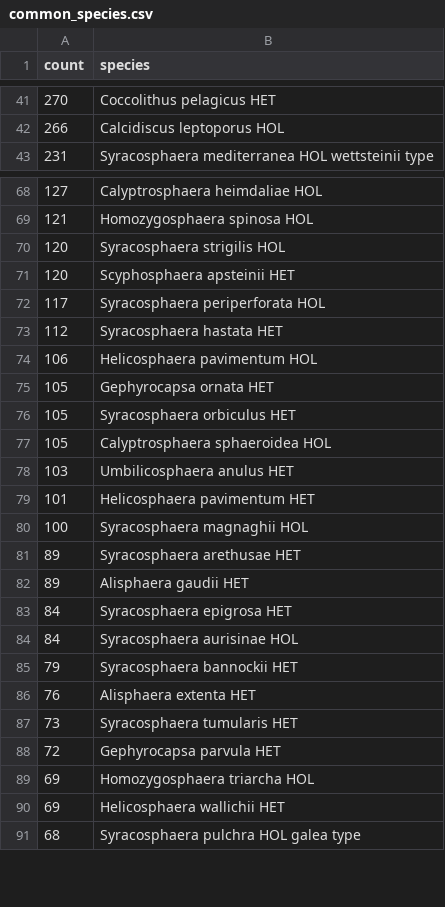
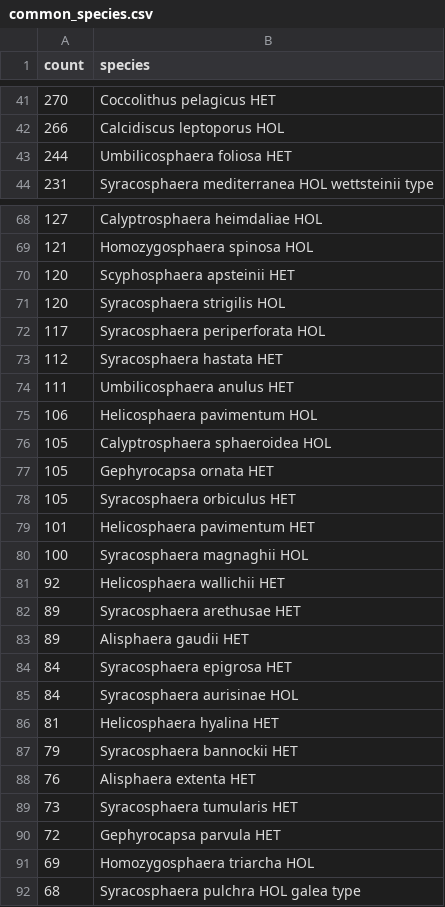
Before and after one commit to nanophyto/CASCADE, a CSV file: data/Zenodo/species_lists/common_species.csv, drawn as a sheet; only a part is shown, gaps mark what is left out; the diff covers the shown part only.

```diff
--- a/data/Zenodo/species_lists/common_species.csv
+++ b/data/Zenodo/species_lists/common_species.csv
@@ -42,2 +42,3 @@ count,species
 266,Calcidiscus leptoporus HOL
+244,Umbilicosphaera foliosa HET
 231,Syracosphaera mediterranea HOL wettsteinii type
@@ -69,13 +69,14 @@ count,species
 121,Homozygosphaera spinosa HOL
+120,Scyphosphaera apsteinii HET
 120,Syracosphaera strigilis HOL
-120,Scyphosphaera apsteinii HET
 117,Syracosphaera periperforata HOL
 112,Syracosphaera hastata HET
+111,Umbilicosphaera anulus HET
 106,Helicosphaera pavimentum HOL
+105,Calyptrosphaera sphaeroidea HOL
 105,Gephyrocapsa ornata HET
 105,Syracosphaera orbiculus HET
-105,Calyptrosphaera sphaeroidea HOL
-103,Umbilicosphaera anulus HET
 101,Helicosphaera pavimentum HET
 100,Syracosphaera magnaghii HOL
+92,Helicosphaera wallichii HET
 89,Syracosphaera arethusae HET
@@ -84,2 +85,3 @@ count,species
 84,Syracosphaera aurisinae HOL
+81,Helicosphaera hyalina HET
 79,Syracosphaera bannockii HET
@@ -89,3 +91,2 @@ count,species
 69,Homozygosphaera triarcha HOL
-69,Helicosphaera wallichii HET
 68,Syracosphaera pulchra HOL galea type
```
Also changed, not shown: 9 added rows, 11 removed rows, 12 moved rows and 9 edited cells elsewhere in this file, data/Zenodo/resampled_cellular_datasets/summary_table.csv, data/Zenodo/species_lists/rare_species.csv, 24 other files.
